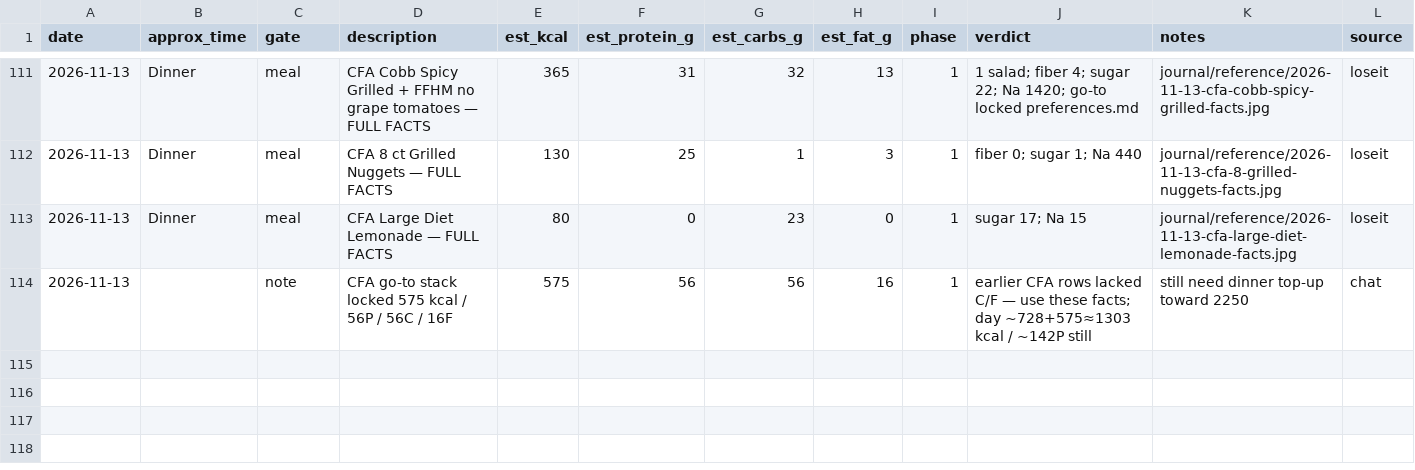
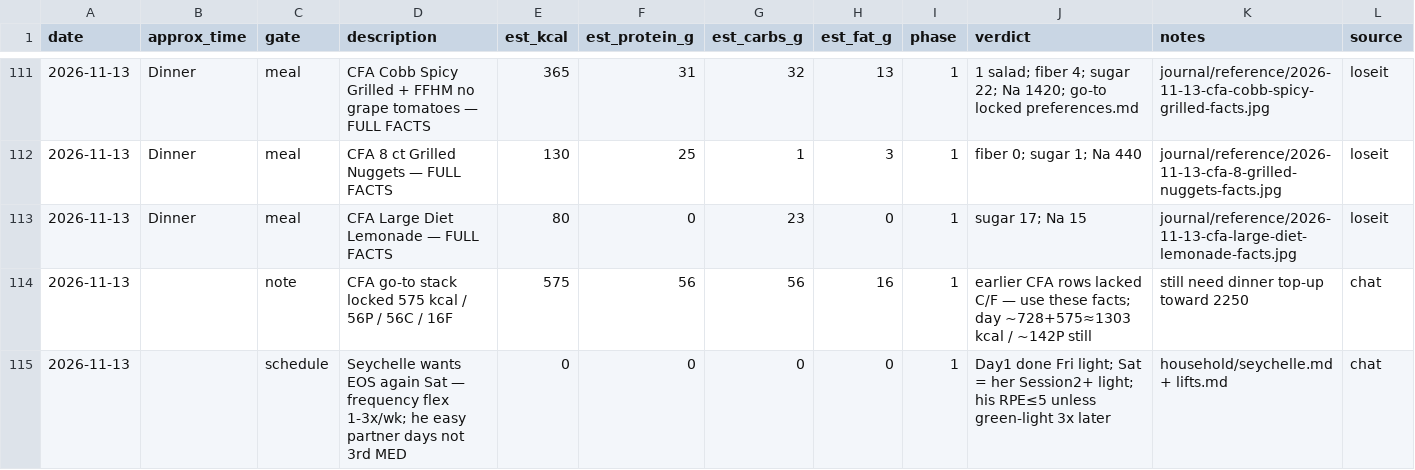
Before and after one commit to kay-rey/athlete-os, a CSV file: journal/meals.csv, drawn as a sheet; only a part is shown, gaps mark what is left out; the diff names each change by its address in the sheet, - before the commit and + after, or states it on an @@ line.

```diff
--- a/journal/meals.csv
+++ b/journal/meals.csv
+row 115: 2026-11-13 |  | schedule | Seychelle wants EOS again Sat — frequency flex 1-3x/wk; he easy partner days not 3rd MED | 0 | 0 | 0 | 0 | 1 | Day1 done Fri light; Sat = her Session2+ light; his RPE≤5 unless green-light 3x later | household/seychelle.md + lifts.md | chat
```
Also changed, not shown: 2 other files.
